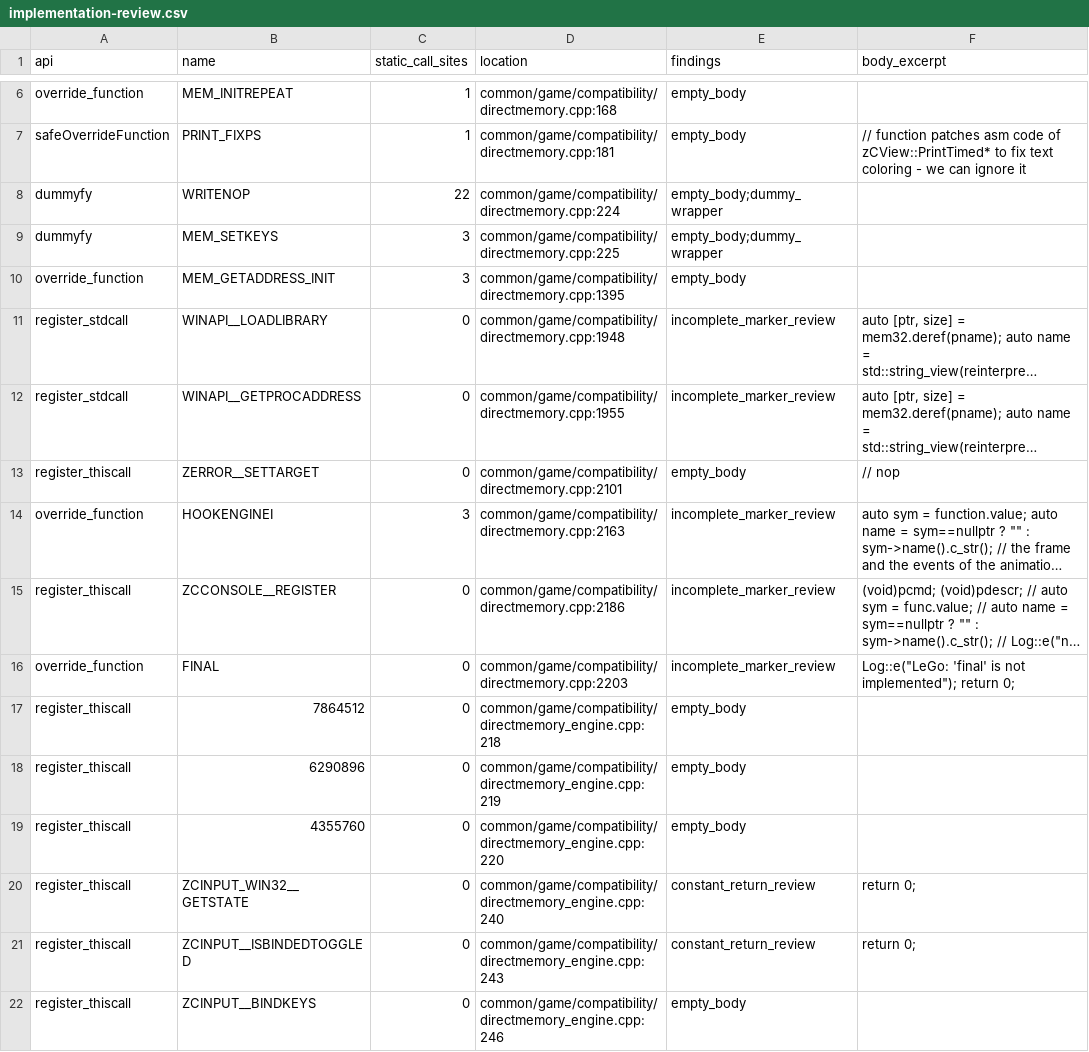
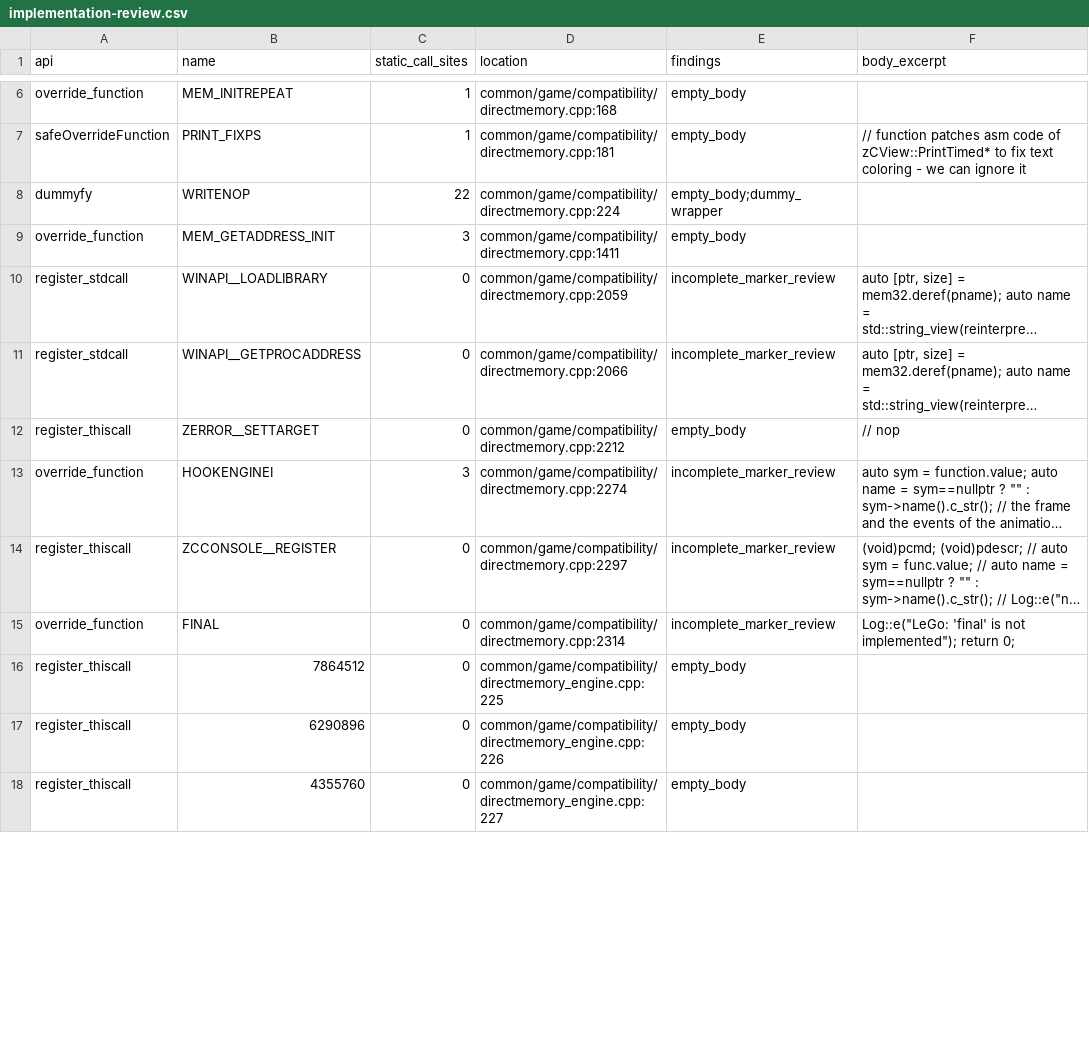
Before and after one commit to Quple/OpenGothic-Android, a CSV file: docs/archolos-audit/2026-10-24/implementation-review.csv, drawn as a sheet; only a part is shown, gaps mark what is left out; long unchanged cells end in …; removed rows and columns are numbered as before the commit, all else as after; the diff covers the shown part only; the diff names each change by its address in the sheet, - before the commit and + after, or states it on an @@ line.

```diff
--- a/docs/archolos-audit/2026-10-24/implementation-review.csv
+++ b/docs/archolos-audit/2026-10-24/implementation-review.csv
-row 9: dummyfy | MEM_SETKEYS | 3 | common/game/compatibility/directmemory.cpp:225 | empty_body;dummy_wrapper
-D9 (location): common/game/compatibility/directmemory.cpp:1395
+D9 (location): common/game/compatibility/directmemory.cpp:1411
-D10 (location): common/game/compatibility/directmemory.cpp:1948
+D10 (location): common/game/compatibility/directmemory.cpp:2059
-D11 (location): common/game/compatibility/directmemory.cpp:1955
+D11 (location): common/game/compatibility/directmemory.cpp:2066
-D12 (location): common/game/compatibility/directmemory.cpp:2101
+D12 (location): common/game/compatibility/directmemory.cpp:2212
-D13 (location): common/game/compatibility/directmemory.cpp:2163
+D13 (location): common/game/compatibility/directmemory.cpp:2274
-D14 (location): common/game/compatibility/directmemory.cpp:2186
+D14 (location): common/game/compatibility/directmemory.cpp:2297
-D15 (location): common/game/compatibility/directmemory.cpp:2203
+D15 (location): common/game/compatibility/directmemory.cpp:2314
-D16 (location): common/game/compatibility/directmemory_engine.cpp:218
+D16 (location): common/game/compatibility/directmemory_engine.cpp:225
-D17 (location): common/game/compatibility/directmemory_engine.cpp:219
+D17 (location): common/game/compatibility/directmemory_engine.cpp:226
-D18 (location): common/game/compatibility/directmemory_engine.cpp:220
+D18 (location): common/game/compatibility/directmemory_engine.cpp:227
-row 20: register_thiscall | ZCINPUT_WIN32__GETSTATE | 0 | common/game/compatibility/directmemory_engine.cpp:240 | constant_return_review | return 0;
-row 21: register_thiscall | ZCINPUT__ISBINDEDTOGGLED | 0 | common/game/compatibility/directmemory_engine.cpp:243 | constant_return_review | return 0;
-row 22: register_thiscall | ZCINPUT__BINDKEYS | 0 | common/game/compatibility/directmemory_engine.cpp:246 | empty_body
```
Also changed, not shown: 14 edited cells elsewhere in this file, docs/archolos-audit/2026-10-24/addresses.csv, docs/archolos-audit/2026-10-24/markers.csv, 31 other files.
